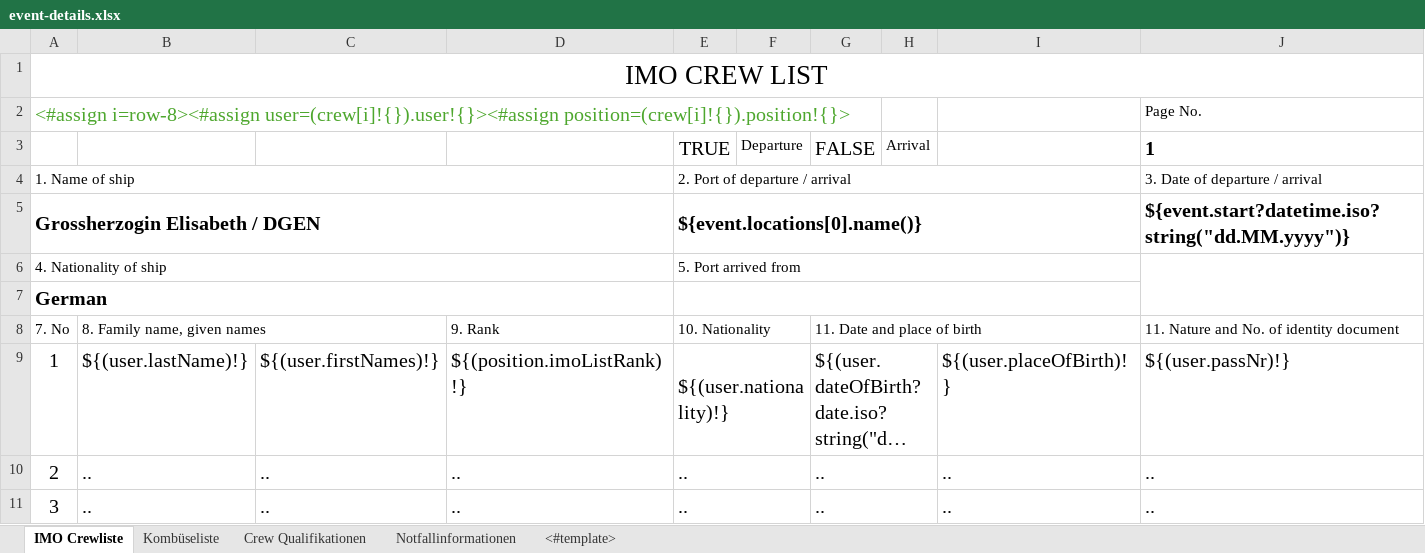
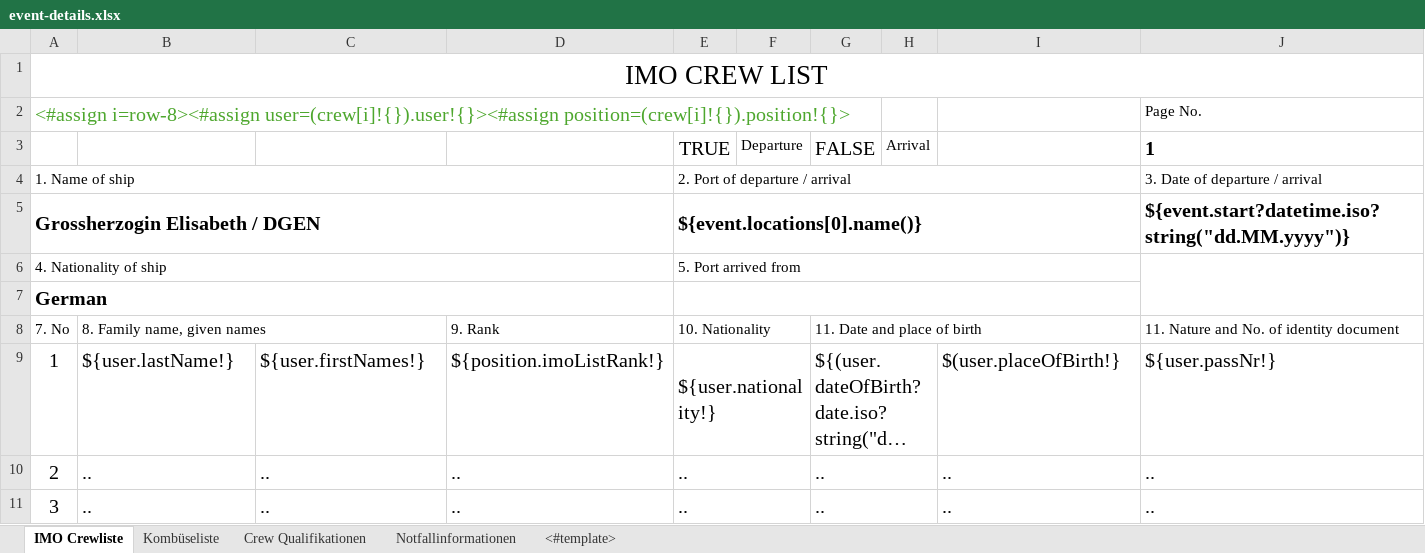
Before and after one commit to grossherzogin-elisabeth/eventplanner, an Excel workbook: backend/src/main/resources/templates/excel/event-details.xlsx, sheet IMO Crewliste, drawn as a sheet; only a part is shown; long unchanged cells end in …; values as stored, in another font and other column widths than the file's, no borders; the diff names each change by its address in the sheet, - before the commit and + after, or states it on an @@ line.

```diff
--- a/backend/src/main/resources/templates/excel/event-details.xlsx (sheet IMO Crewliste)
+++ b/backend/src/main/resources/templates/excel/event-details.xlsx (sheet IMO Crewliste)
-B9: ${(user.lastName)!}
+B9: ${user.lastName!}
-C9: ${(user.firstNames)!}
+C9: ${user.firstNames!}
-D9: ${(position.imoListRank)!}
+D9: ${position.imoListRank!}
-E9 (TRUE): ${(user.nationality)!}
+E9 (TRUE): ${user.nationality!}
-I9: ${(user.placeOfBirth)!}
+I9: $(user.placeOfBirth!}
-J9 (1): ${(user.passNr)!}
+J9 (1): ${user.passNr!}
```
Also changed, not shown: sheet Kombüseliste, sheet Notfallinformationen, sheet <#template>, formulas that keep their value, 19 other files.
